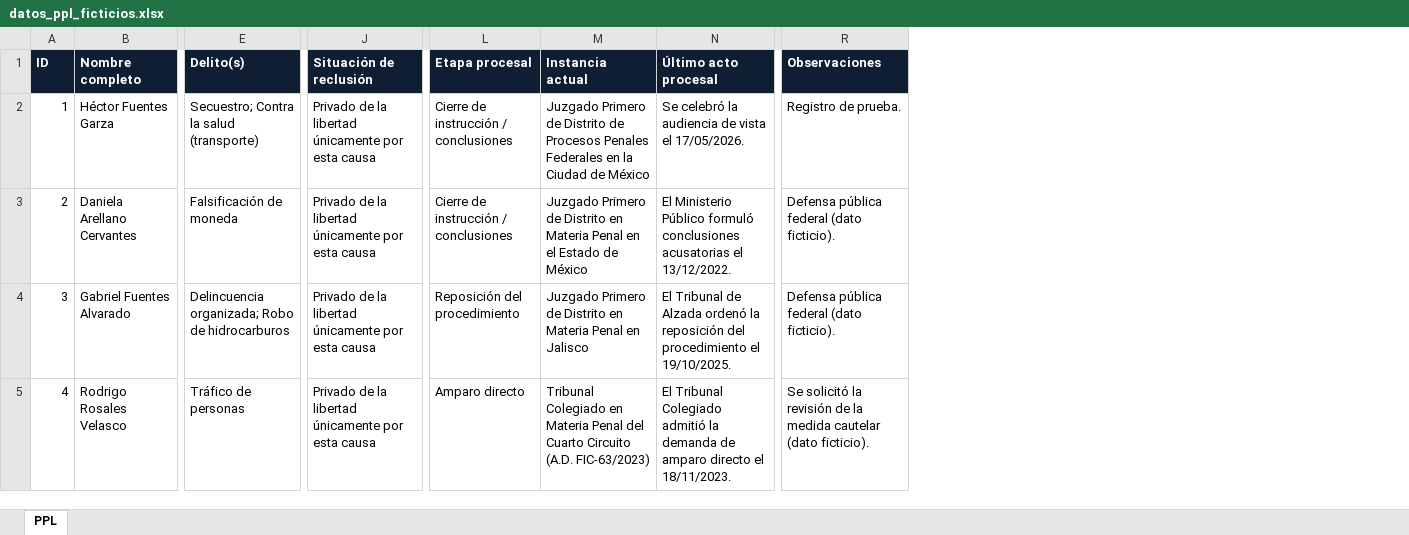
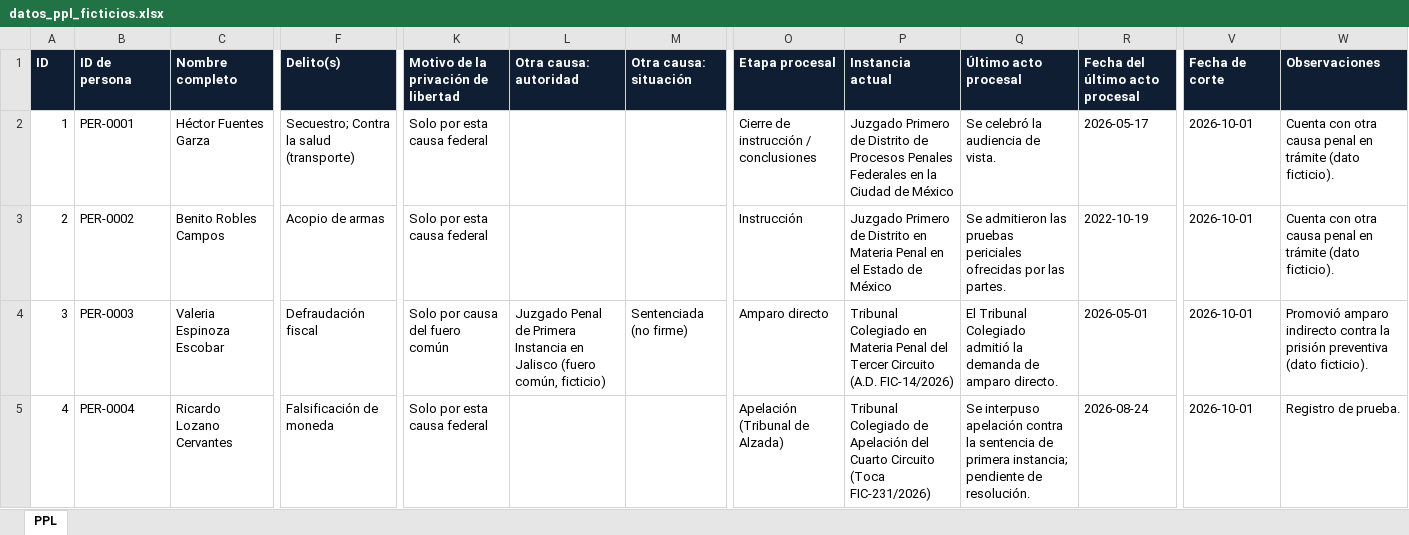
Before and after one commit to odam-git/Radar-publicaciones-PJF, an Excel workbook: causas-penales-ppl/datos/datos_ppl_ficticios.xlsx, sheet PPL, drawn as a sheet; only a part is shown, gaps mark what is left out; values as stored, in another font and other column widths than the file's, no borders; removed rows and columns are numbered as before the commit, all else as after; the diff covers the shown part only; the diff names each change by its address in the sheet, - before the commit and + after, or states it on an @@ line.

```diff
--- a/causas-penales-ppl/datos/datos_ppl_ficticios.xlsx (sheet PPL)
+++ b/causas-penales-ppl/datos/datos_ppl_ficticios.xlsx (sheet PPL)
+column B (ID de persona), rows 2-5: PER-0001 | PER-0002 | PER-0003 | PER-0004
-column J (Situación de reclusión), rows 2-5: all Privado de la libertad únicamente por esta causa
+column K, rows 1-5: Motivo de la privación de libertad | Solo por esta causa federal | Solo por esta causa federal | Solo por causa del fuero común | Solo por esta causa federal
+column L (Otra causa: autoridad), row 4: Juzgado Penal de Primera Instancia en Jalisco (fuero común, ficticio)
+column M (Otra causa: situación), row 4: Sentenciada (no firme)
+column R (Fecha del último acto procesal), rows 2-5: 2026-05-17 | 2022-10-19 | 2026-05-01 | 2026-08-24
+column V (Fecha de corte), rows 2-5: all 2026-10-01
-Q2 (Último acto procesal): Se celebró la audiencia de vista el 17/05/2026.
+Q2 (Último acto procesal): Se celebró la audiencia de vista.
-W2 (Observaciones): Registro de prueba.
+W2 (Observaciones): Cuenta con otra causa penal en trámite (dato ficticio).
-C3 (Nombre completo): Daniela Arellano Cervantes
+C3 (Nombre completo): Benito Robles Campos
-F3 (Delito(s)): Falsificación de moneda
+F3 (Delito(s)): Acopio de armas
-O3 (Etapa procesal): Cierre de instrucción / conclusiones
+O3 (Etapa procesal): Instrucción
-Q3 (Último acto procesal): El Ministerio Público formuló conclusiones acusatorias el 13/12/2022.
+Q3 (Último acto procesal): Se admitieron las pruebas periciales ofrecidas por las partes.
-W3 (Observaciones): Defensa pública federal (dato ficticio).
+W3 (Observaciones): Cuenta con otra causa penal en trámite (dato ficticio).
-C4 (Nombre completo): Gabriel Fuentes Alvarado
+C4 (Nombre completo): Valeria Espinoza Escobar
-F4 (Delito(s)): Delincuencia organizada; Robo de hidrocarburos
+F4 (Delito(s)): Defraudación fiscal
-O4 (Etapa procesal): Reposición del procedimiento
+O4 (Etapa procesal): Amparo directo
-P4 (Instancia actual): Juzgado Primero de Distrito en Materia Penal en Jalisco
+P4 (Instancia actual): Tribunal Colegiado en Materia Penal del Tercer Circuito (A.D. FIC-14/2026)
-Q4 (Último acto procesal): El Tribunal de Alzada ordenó la reposición del procedimiento el 19/10/2025.
+Q4 (Último acto procesal): El Tribunal Colegiado admitió la demanda de amparo directo.
-W4 (Observaciones): Defensa pública federal (dato ficticio).
+W4 (Observaciones): Promovió amparo indirecto contra la prisión preventiva (dato ficticio).
-C5 (Nombre completo): Rodrigo Rosales Velasco
+C5 (Nombre completo): Ricardo Lozano Cervantes
-F5 (Delito(s)): Tráfico de personas
+F5 (Delito(s)): Falsificación de moneda
-O5 (Etapa procesal): Amparo directo
+O5 (Etapa procesal): Apelación (Tribunal de Alzada)
-P5 (Instancia actual): Tribunal Colegiado en Materia Penal del Cuarto Circuito (A.D. FIC-63/2023)
+P5 (Instancia actual): Tribunal Colegiado de Apelación del Cuarto Circuito (Toca FIC-231/2026)
-Q5 (Último acto procesal): El Tribunal Colegiado admitió la demanda de amparo directo el 18/11/2023.
+Q5 (Último acto procesal): Se interpuso apelación contra la sentencia de primera instancia; pendiente de resolución.
-W5 (Observaciones): Se solicitó la revisión de la medida cautelar (dato ficticio).
+W5 (Observaciones): Registro de prueba.
```
Also changed, not shown: 1387 edited cells elsewhere in this sheet, 16 other files.
